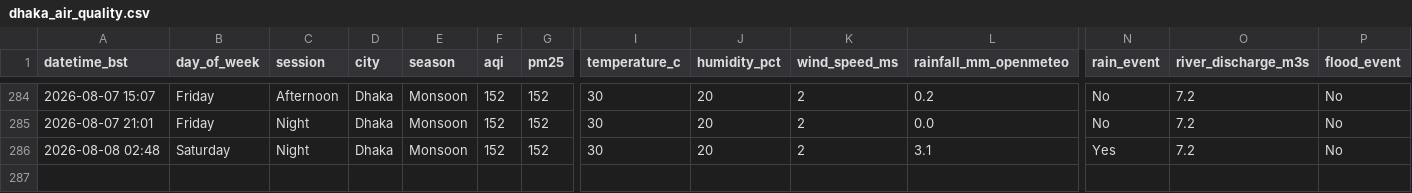
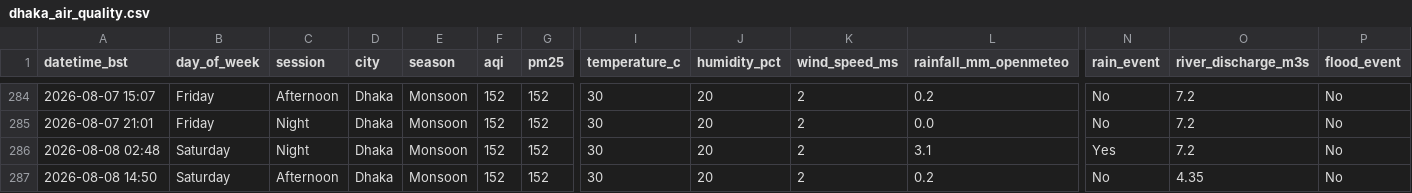
Before and after one commit to tahira489/dhaka-aqi-and-floods, a CSV file: dhaka_air_quality.csv, drawn as a sheet; only a part is shown, gaps mark what is left out; rows hold the shown columns only; the diff names each change by its address in the sheet, - before the commit and + after, or states it on an @@ line.

```diff
--- a/dhaka_air_quality.csv
+++ b/dhaka_air_quality.csv
+row 287: 2026-08-08 14:50 | Saturday | Afternoon | Dhaka | Monsoon | 152 | 152 | 30 | 20 | 2 | 0.2 | No | 4.35 | No
```
